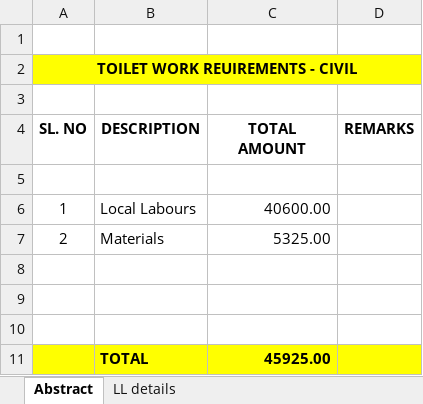
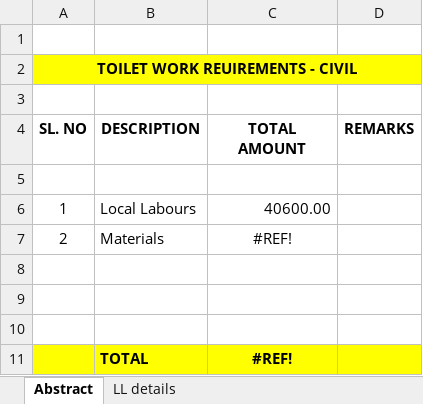
Before and after one commit to maadwa/site-manager-2.0, an Excel workbook: Construction/Metro-Chennai/Payment.xlsx, sheet Abstract, drawn as a sheet; values as stored, in another font and other column widths than the file's, no borders; the diff names each change by its address in the sheet, - before the commit and + after, or states it on an @@ line.

```diff
--- a/Construction/Metro-Chennai/Payment.xlsx (sheet Abstract)
+++ b/Construction/Metro-Chennai/Payment.xlsx (sheet Abstract)
-C7 (TOTAL AMOUNT): 5325.00
+C7 (TOTAL AMOUNT): #REF!
-C7 alignment: right
+C7 alignment: center
-C11 (TOTAL AMOUNT): 45925.00
+C11 (TOTAL AMOUNT): #REF!
-C11 alignment: right
+C11 alignment: center
```
Also changed, not shown: sheet LL details, formulas that keep their value, 3 other files.
